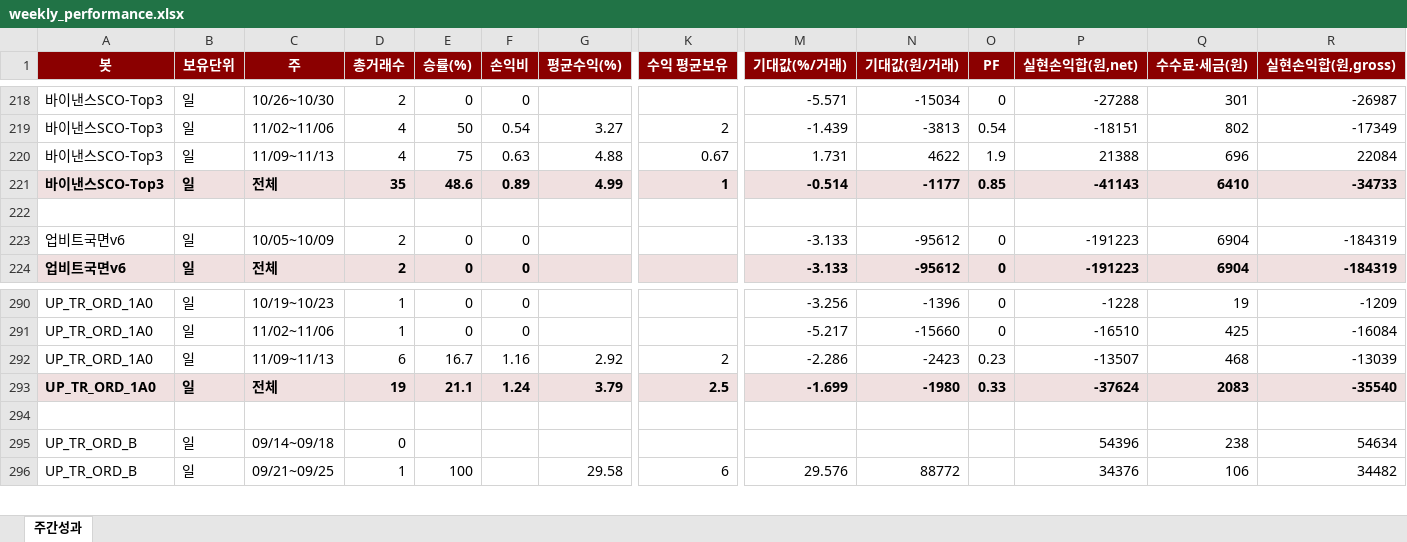
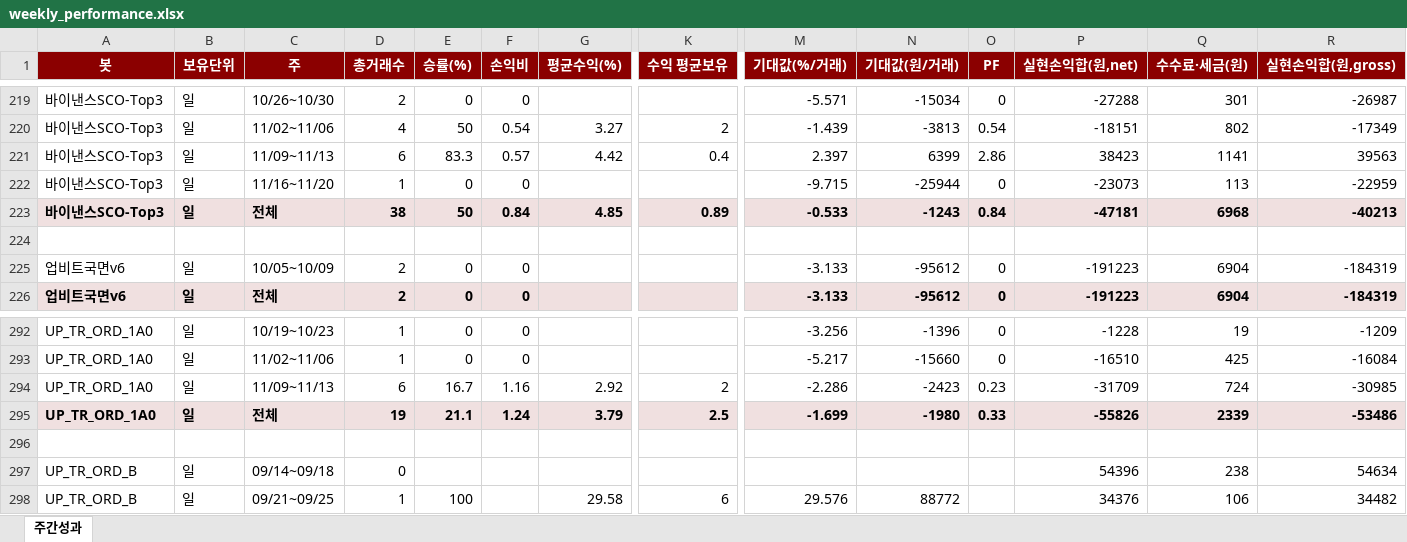
Before and after one commit to momentum79/report-us, an Excel workbook: weekly_performance.xlsx, sheet 주간성과, drawn as a sheet; only a part is shown, gaps mark what is left out; values as stored, in another font and other column widths than the file's, no borders; removed rows and columns are numbered as before the commit, all else as after; rows hold the shown columns only; the diff covers the shown part only; the diff names each change by its address in the sheet, - before the commit and + after, or states it on an @@ line.

```diff
--- a/weekly_performance.xlsx (sheet 주간성과)
+++ b/weekly_performance.xlsx (sheet 주간성과)
-D221 (총거래수): 4
+D221 (총거래수): 6
-E221 (승률(%)): 75
+E221 (승률(%)): 83.3
-F221 (손익비): 0.63
+F221 (손익비): 0.57
-G221 (평균수익(%)): 4.88
+G221 (평균수익(%)): 4.42
-K221 (수익 평균보유): 0.67
+K221 (수익 평균보유): 0.4
-M221 (기대값(%/거래)): 1.731
+M221 (기대값(%/거래)): 2.397
-N221 (기대값(원/거래)): 4622
+N221 (기대값(원/거래)): 6399
-O221 (PF): 1.9
+O221 (PF): 2.86
-P221 (실현손익합(원,net)): 21388
+P221 (실현손익합(원,net)): 38423
-Q221 (수수료·세금(원)): 696
+Q221 (수수료·세금(원)): 1141
-R221 (실현손익합(원,gross)): 22084
+R221 (실현손익합(원,gross)): 39563
-row 221: 바이낸스SCO-Top3 | 일 | 전체 | 35 | 48.6 | 0.89 | 4.99 | 1 | -0.514 | -1177 | 0.85 | -41143 | 6410 | -34733
+row 222: 바이낸스SCO-Top3 | 일 | 11/16~11/20 | 1 | 0 | 0 |  |  | -9.715 | -25944 | 0 | -23073 | 113 | -22959
+row 223: 바이낸스SCO-Top3 | 일 | 전체 | 38 | 50 | 0.84 | 4.85 | 0.89 | -0.533 | -1243 | 0.84 | -47181 | 6968 | -40213
-P294 (실현손익합(원,net)): -13507
+P294 (실현손익합(원,net)): -31709
-Q294 (수수료·세금(원)): 468
+Q294 (수수료·세금(원)): 724
-R294 (실현손익합(원,gross)): -13039
+R294 (실현손익합(원,gross)): -30985
-P295 (실현손익합(원,net)): -37624
+P295 (실현손익합(원,net)): -55826
-Q295 (수수료·세금(원)): 2083
+Q295 (수수료·세금(원)): 2339
-R295 (실현손익합(원,gross)): -35540
+R295 (실현손익합(원,gross)): -53486
```
Also changed, not shown: 1 added row and 20 edited cells elsewhere in this sheet, 29 other files.
